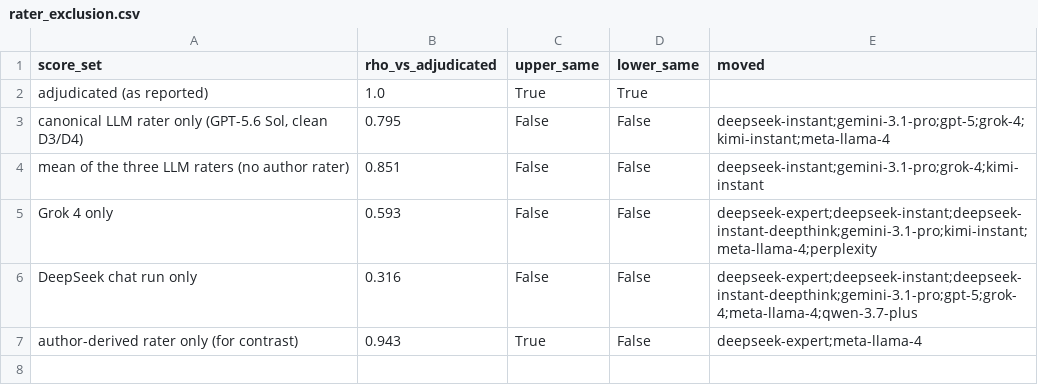
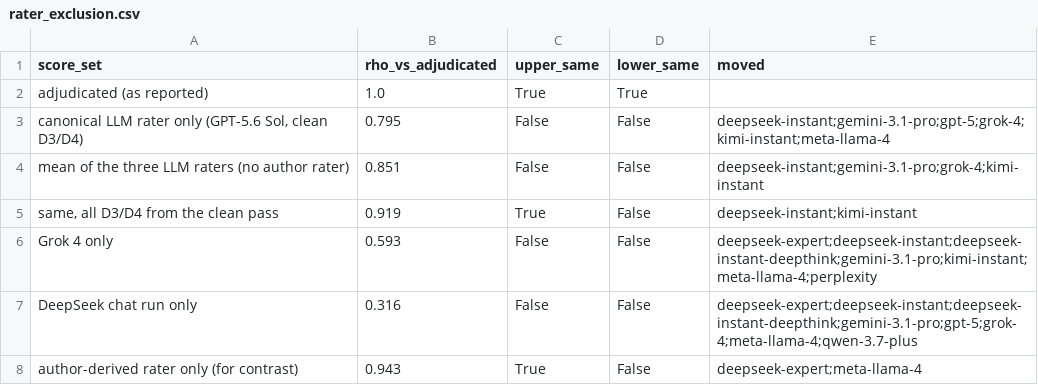
Before and after one commit to roshanaryal1/llm-architects, a CSV file: analysis/sensitivity/rater_exclusion.csv, drawn as a sheet.

Commit message:
analysis: regenerate outputs after the second review round

```diff
--- a/analysis/sensitivity/rater_exclusion.csv
+++ b/analysis/sensitivity/rater_exclusion.csv
@@ -4,2 +4,3 @@ adjudicated (as reported),1.0,True,True,
 mean of the three LLM raters (no author rater),0.851,False,False,deepseek-instant;gemini-3.1-pro;grok-4;kimi-instant
+"same, all D3/D4 from the clean pass",0.919,True,False,deepseek-instant;kimi-instant
 Grok 4 only,0.593,False,False,deepseek-expert;deepseek-instant;deepseek-instant-deepthink;gemini-3.1-pro;kimi-instant;meta-llama-4;perplexity
```
Also changed, not shown: analysis/sensitivity/memory.csv, 2 other files.
